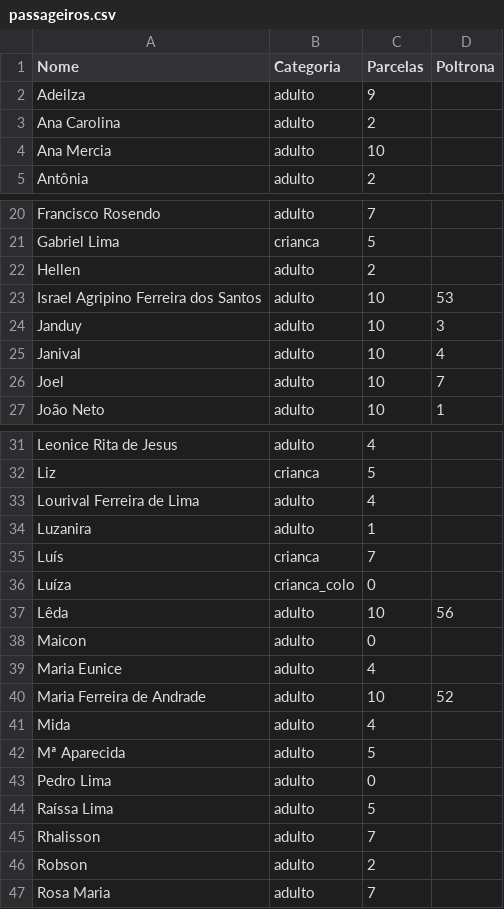
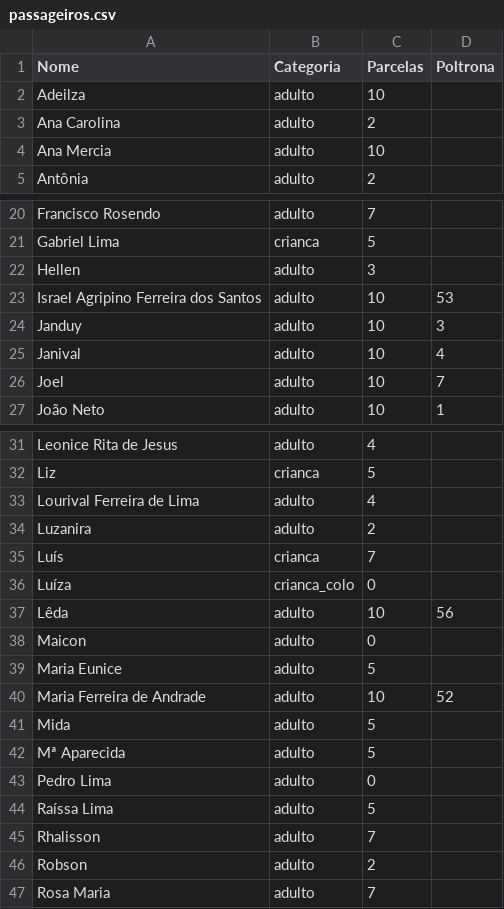
Before and after one commit to wandembergvrs/viagem2027, a CSV file: passageiros.csv, drawn as a sheet; only a part is shown, gaps mark what is left out.

Commit message:
Update passageiros.csv

```diff
--- a/passageiros.csv
+++ b/passageiros.csv
@@ -1,3 +1,3 @@
 Nome;Categoria;Parcelas;Poltrona
-Adeilza;adulto;9;
+Adeilza;adulto;10;
 Ana Carolina;adulto;2;
@@ -21,3 +21,3 @@ Francisco Rosendo;adulto;7;
 Gabriel Lima;crianca;5;
-Hellen;adulto;2;
+Hellen;adulto;3;
 Israel Agripino Ferreira dos Santos;adulto;10;53
@@ -33,3 +33,3 @@ Liz;crianca;5;
 Lourival Ferreira de Lima;adulto;4;
-Luzanira;adulto;1;
+Luzanira;adulto;2;
 Luís;crianca;7;
@@ -38,5 +38,5 @@ Lêda;adulto;10;56
 Maicon;adulto;0;
-Maria Eunice;adulto;4;
+Maria Eunice;adulto;5;
 Maria Ferreira de Andrade;adulto;10;52
-Mida;adulto;4;
+Mida;adulto;5;
 Mª Aparecida;adulto;5;
```
